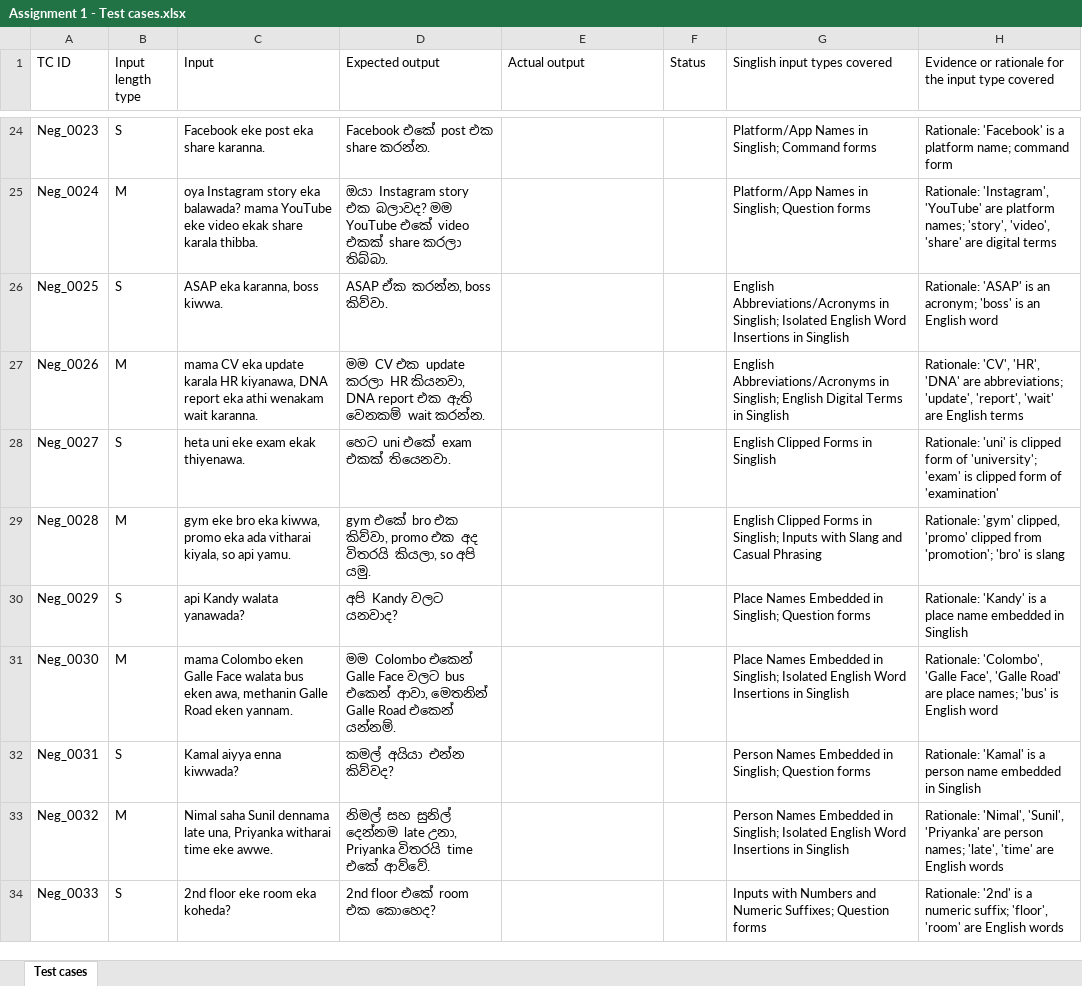
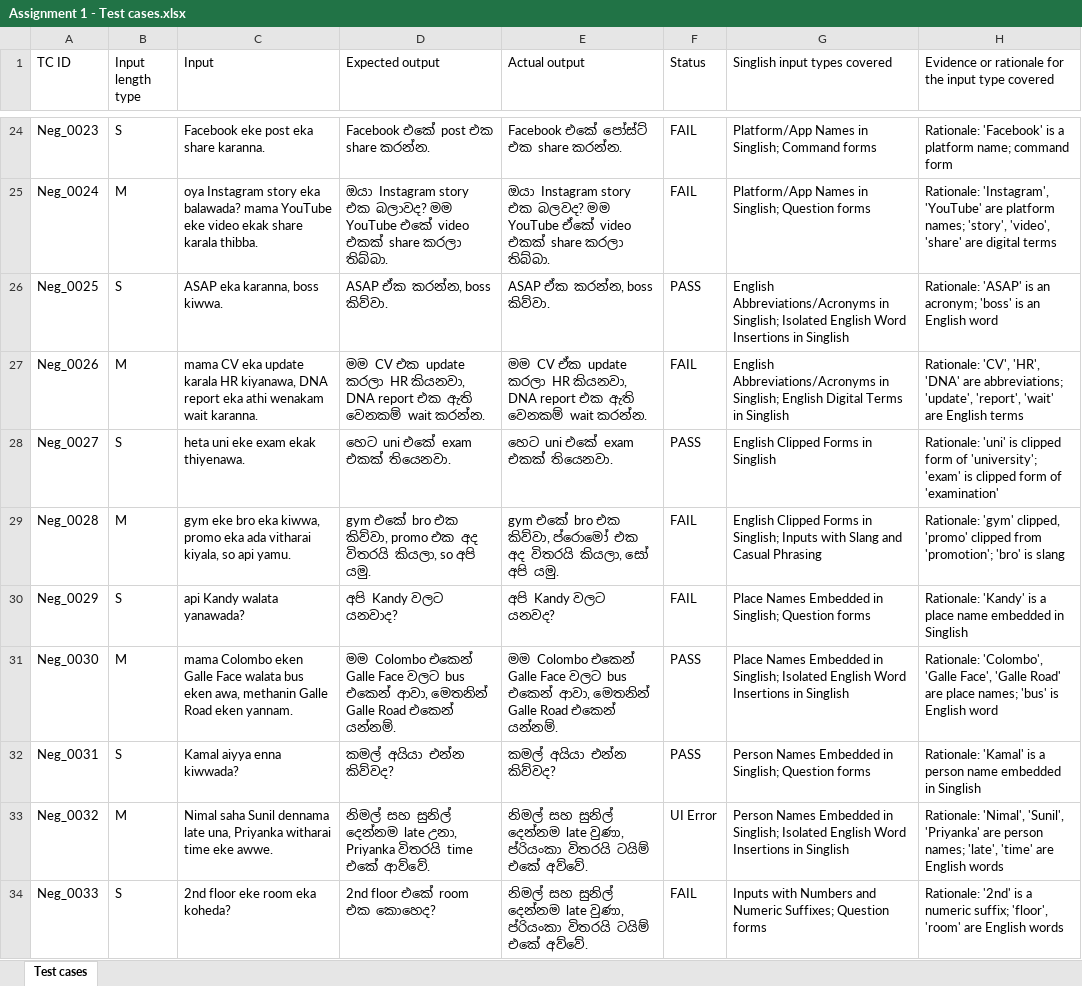
Before and after one commit to Sahan2002-cmd/IT3010-ASSIGNEMENT_01, an Excel workbook: test_automation/Assignment 1 - Test cases.xlsx, sheet Test cases, drawn as a sheet; only a part is shown, gaps mark what is left out; values as stored, in another font and other column widths than the file's, no cell formats; the diff covers the shown part only; the diff names each change by its address in the sheet, - before the commit and + after, or states it on an @@ line.

Commit message:
Update test cases Excel file with modifications

```diff
--- a/test_automation/Assignment 1 - Test cases.xlsx (sheet Test cases)
+++ b/test_automation/Assignment 1 - Test cases.xlsx (sheet Test cases)
-E24 (Actual output): (empty)
+E24 (Actual output): Facebook එකේ පෝස්ට් එක share කරන්න.
-F24:F25 (Status): (empty)
+F24:F25 (Status): FAIL
-E25 (Actual output): (empty)
+E25 (Actual output): ඔයා Instagram story එක බලවද? මම YouTube ඒකේ video එකක් share කරලා තිබ්බා.
-E26 (Actual output): (empty)
+E26 (Actual output): ASAP ඒක කරන්න, boss කිව්වා.
-F26 (Status): (empty)
+F26 (Status): PASS
-E27 (Actual output): (empty)
+E27 (Actual output): මම CV ඒක update කරලා HR කියනවා, DNA report එක ඇති වෙනකම් wait කරන්න.
-F27 (Status): (empty)
+F27 (Status): FAIL
-E28 (Actual output): (empty)
+E28 (Actual output): හෙට uni එකේ exam එකක් තියෙනවා.
-F28 (Status): (empty)
+F28 (Status): PASS
-E29 (Actual output): (empty)
+E29 (Actual output): gym එකේ bro එක කිව්වා, ප්රොමෝ එක අද විතරයි කියලා, සෝ අපි යමු.
-F29:F30 (Status): (empty)
+F29:F30 (Status): FAIL
-E30 (Actual output): (empty)
+E30 (Actual output): අපි Kandy වලට යනවද?
-E31 (Actual output): (empty)
+E31 (Actual output): මම Colombo එකෙන් Galle Face වලට bus එකෙන් ආවා, මෙතනින් Galle Road එකෙන් යන්නම්.
-F31:F32 (Status): (empty)
+F31:F32 (Status): PASS
-E32 (Actual output): (empty)
+E32 (Actual output): කමල් අයියා එන්න කිව්වද?
-E33:E34 (Actual output): (empty)
+E33:E34 (Actual output): නිමල් සහ සුනිල් දෙන්නම late වුණා, ප්රියංකා විතරයි ටයිම් එකේ අව්වේ.
-F33 (Status): (empty)
+F33 (Status): UI Error
-F34 (Status): (empty)
+F34 (Status): FAIL
```
Also changed, not shown: 78 edited cells elsewhere in this sheet, cell formats.
